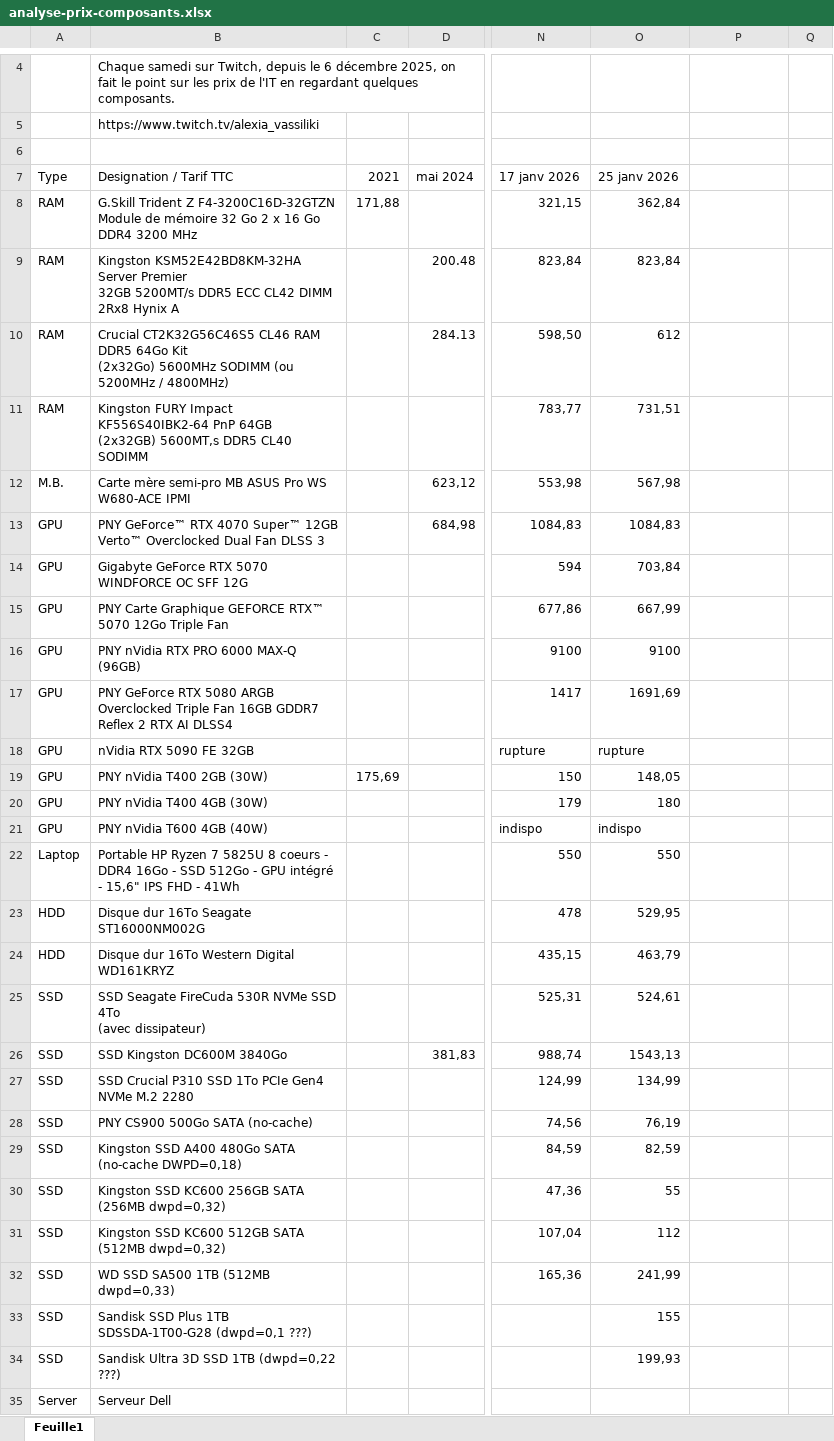
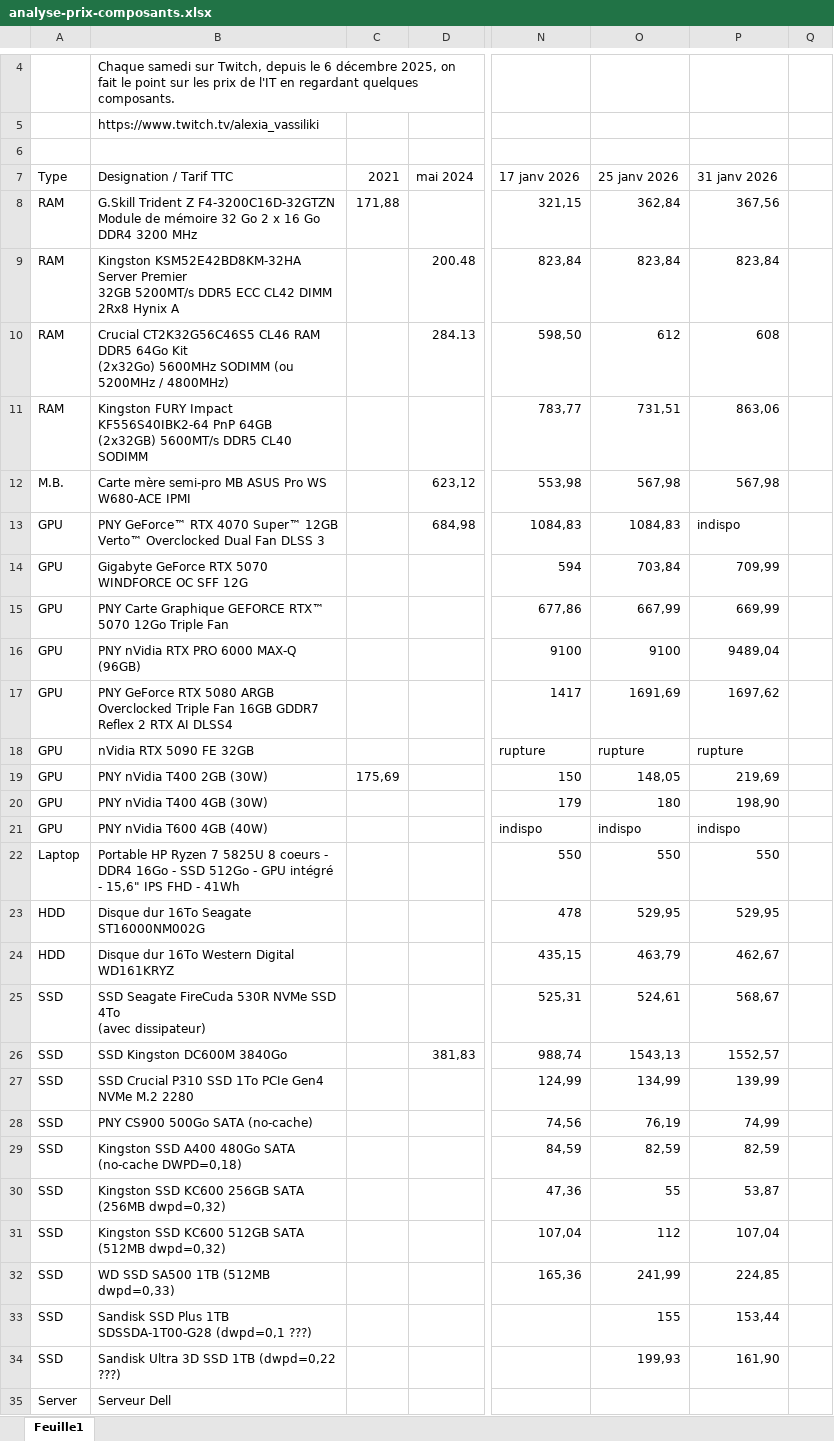
Before and after one commit to AlexiaGossa/PricesOfIT, an Excel workbook: analyse-prix-composants.xlsx, sheet Feuille1, drawn as a sheet; only a part is shown, gaps mark what is left out; values as stored, in another font and other column widths than the file's, no cell formats; ↵ is a line break in a cell; the diff covers the shown part only; the diff names each change by its address in the sheet, - before the commit and + after, or states it on an @@ line.

Commit message:
Add files via upload

```diff
--- a/analyse-prix-composants.xlsx (sheet Feuille1)
+++ b/analyse-prix-composants.xlsx (sheet Feuille1)
-P7: (empty)
+P7: 31 janv 2026
-P8 (31 janv 2026): (empty)
+P8 (31 janv 2026): 367,56
-P9 (31 janv 2026): (empty)
+P9 (31 janv 2026): 823,84
-P10 (31 janv 2026): (empty)
+P10 (31 janv 2026): 608
-B11 (Designation / Tarif TTC): …64GB ↵ (2x32GB) 5600MT,s DDR5 CL40…
+B11 (Designation / Tarif TTC): …64GB ↵ (2x32GB) 5600MT/s DDR5 CL40…
-P11 (31 janv 2026): (empty)
+P11 (31 janv 2026): 863,06
-P12 (31 janv 2026): (empty)
+P12 (31 janv 2026): 567,98
-P13 (31 janv 2026): (empty)
+P13 (31 janv 2026): indispo
-P14 (31 janv 2026): (empty)
+P14 (31 janv 2026): 709,99
-P15 (31 janv 2026): (empty)
+P15 (31 janv 2026): 669,99
-P16 (31 janv 2026): (empty)
+P16 (31 janv 2026): 9489,04
-P17 (31 janv 2026): (empty)
+P17 (31 janv 2026): 1697,62
-P18 (31 janv 2026): (empty)
+P18 (31 janv 2026): rupture
-P19 (31 janv 2026): (empty)
+P19 (31 janv 2026): 219,69
-P20 (31 janv 2026): (empty)
+P20 (31 janv 2026): 198,90
-P21 (31 janv 2026): (empty)
+P21 (31 janv 2026): indispo
-P22 (31 janv 2026): (empty)
+P22 (31 janv 2026): 550
-P23 (31 janv 2026): (empty)
+P23 (31 janv 2026): 529,95
-P24 (31 janv 2026): (empty)
+P24 (31 janv 2026): 462,67
-P25 (31 janv 2026): (empty)
+P25 (31 janv 2026): 568,67
-P26 (31 janv 2026): (empty)
+P26 (31 janv 2026): 1552,57
-P27 (31 janv 2026): (empty)
+P27 (31 janv 2026): 139,99
-P28 (31 janv 2026): (empty)
+P28 (31 janv 2026): 74,99
-P29 (31 janv 2026): (empty)
+P29 (31 janv 2026): 82,59
-P30 (31 janv 2026): (empty)
+P30 (31 janv 2026): 53,87
-P31 (31 janv 2026): (empty)
+P31 (31 janv 2026): 107,04
-P32 (31 janv 2026): (empty)
+P32 (31 janv 2026): 224,85
-P33 (31 janv 2026): (empty)
+P33 (31 janv 2026): 153,44
-P34 (31 janv 2026): (empty)
+P34 (31 janv 2026): 161,90
```
Also changed, not shown: 15 edited cells elsewhere in this sheet, cell formats.
